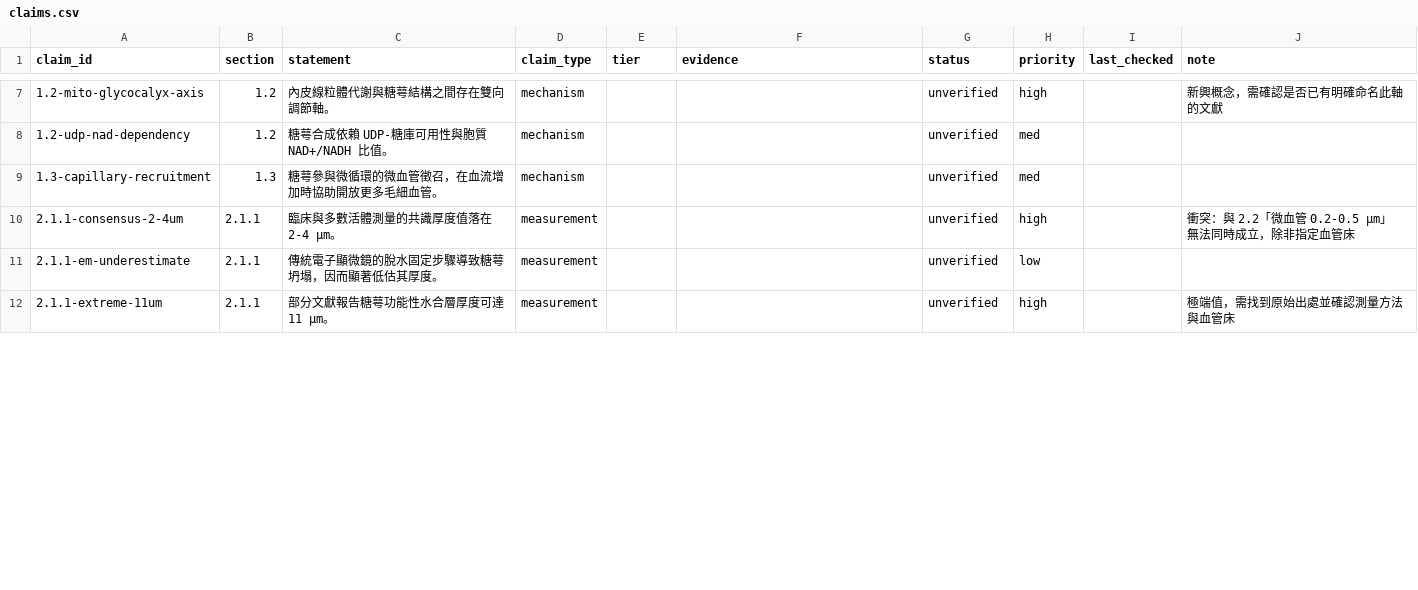
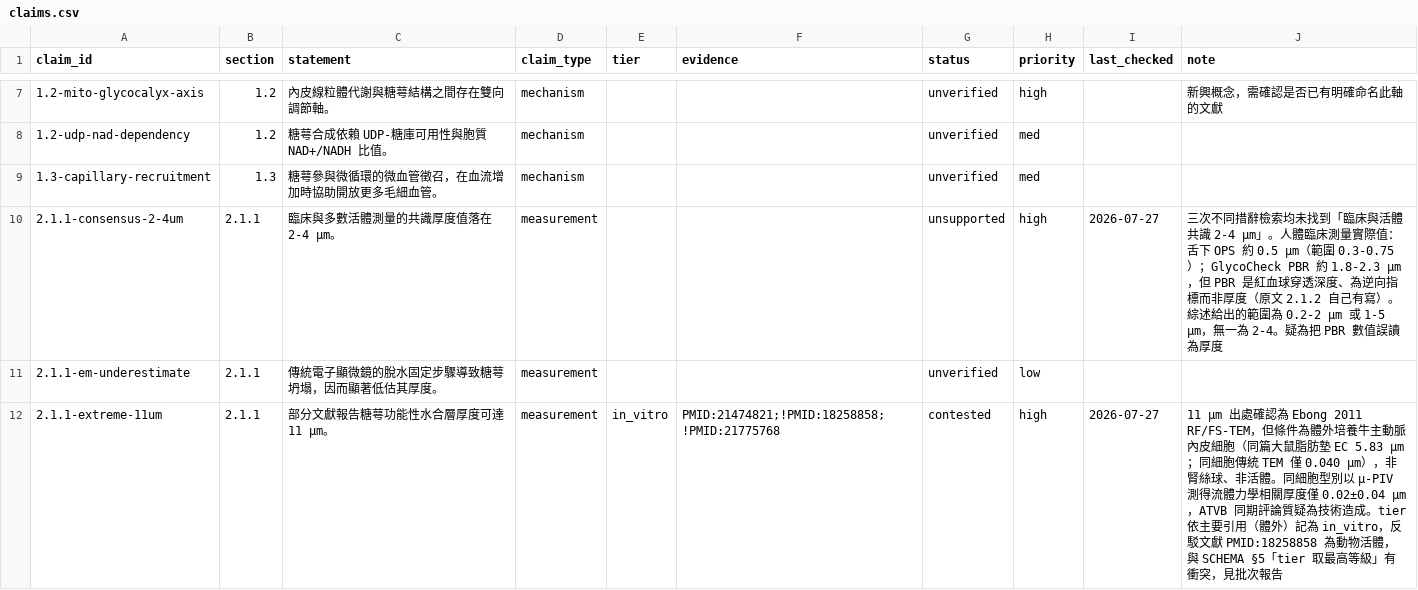
Before and after one commit to 1go1e/glycocalyx, a CSV file: ledger/claims.csv, drawn as a sheet; only a part is shown, gaps mark what is left out; the diff covers the shown part only.

Commit message:
ledger: verify 5 thickness claims in sections 2.1.1 and 2.2
verified:    2.2-cap-0.2-0.5um
partial:     2.1.1-invivo-0.5-5um (上限 5 um 無活體出處), 2.2-artery-2-3um (可達 2-3 上限不成立)
contested:   2.1.1-extreme-11um (11 um 為體外培養細胞，同細胞另有 0.02 um)
unsupported: 2.1.1-consensus-2-4um (疑為 PBR 誤讀為厚度)

run: 2026-07-27 / inbox/2026-07-27-2.1.1-2.2.json

```diff
--- a/ledger/claims.csv
+++ b/ledger/claims.csv
@@ -9,4 +9,4 @@ claim_id,section,statement,claim_type,tier,evidence,status,priority,last_checked
 1.3-capillary-recruitment,1.3,糖萼參與微循環的微血管徵召，在血流增加時協助開放更多毛細血管。,mechanism,,,unverified,med,,
-2.1.1-consensus-2-4um,2.1.1,臨床與多數活體測量的共識厚度值落在 2-4 μm。,measurement,,,unverified,high,,衝突：與 2.2「微血管 0.2-0.5 μm」無法同時成立，除非指定血管床
+2.1.1-consensus-2-4um,2.1.1,臨床與多數活體測量的共識厚度值落在 2-4 μm。,measurement,,,unsupported,high,2026-07-27,三次不同措辭檢索均未找到「臨床與活體共識 2-4 μm」。人體臨床測量實際值：舌下 OPS 約 0.5 μm（範圍 0.3-0.75）；GlycoCheck PBR 約 1.8-2.3 μm，但 PBR 是紅血球穿透深度、為逆向指標而非厚度（原文 2.1.2 自己有寫）。綜述給出的範圍為 0.2-2 μm 或 1-5 μm，無一為 2-4。疑為把 PBR 數值誤讀為厚度
 2.1.1-em-underestimate,2.1.1,傳統電子顯微鏡的脫水固定步驟導致糖萼坍塌，因而顯著低估其厚度。,measurement,,,unverified,low,,
-2.1.1-extreme-11um,2.1.1,部分文獻報告糖萼功能性水合層厚度可達 11 μm。,measurement,,,unverified,high,,極端值，需找到原始出處並確認測量方法與血管床
+2.1.1-extreme-11um,2.1.1,部分文獻報告糖萼功能性水合層厚度可達 11 μm。,measurement,in_vitro,PMID:21474821;!PMID:18258858;!PMID:21775768,contested,high,2026-07-27,11 μm 出處確認為 Ebong 2011 RF/FS-TEM，但條件為體外培養牛主動脈內皮細胞（同篇大鼠脂肪墊 EC 5.83 μm；同細胞傳統 TEM 僅 0.040 μm），非腎絲球、非活體。同細胞型別以 μ-PIV 測得流體力學相關厚度僅 0.02±0.04 μm，ATVB 同期評論質疑為技術造成。tier 依主要引用（體外）記為 in_vitro，反駁文獻 PMID:18258858 為動物活體，與 SCHEMA §5「tier 取最高等級」有衝突，見批次報告
```
Also changed, not shown: 15 edited cells elsewhere in this file.
